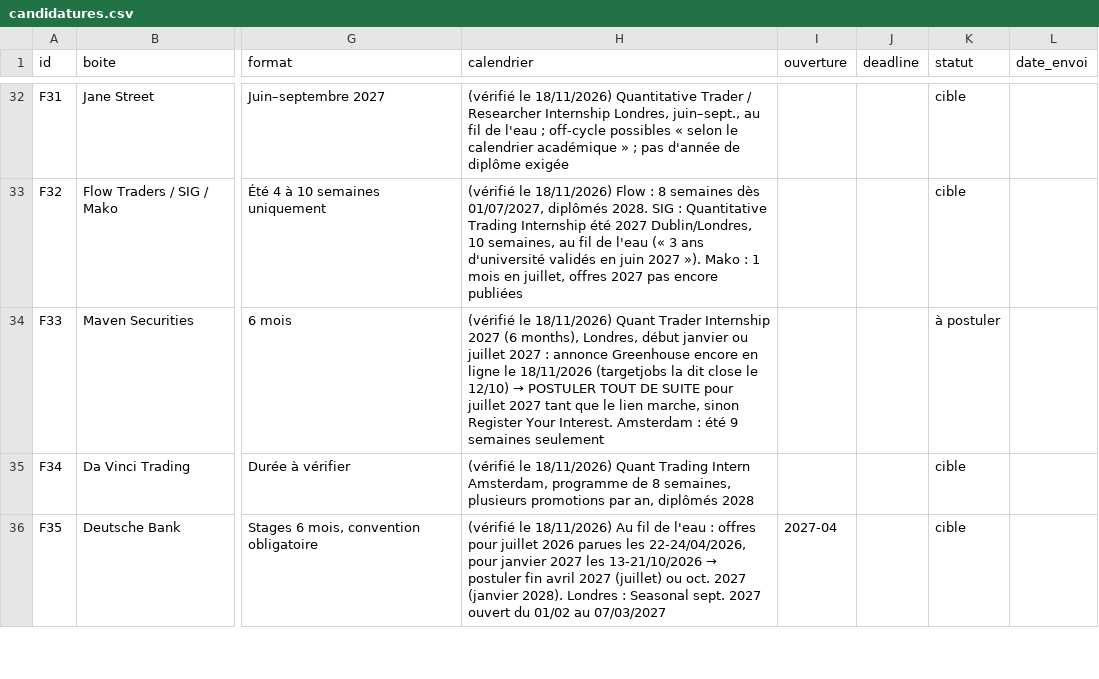
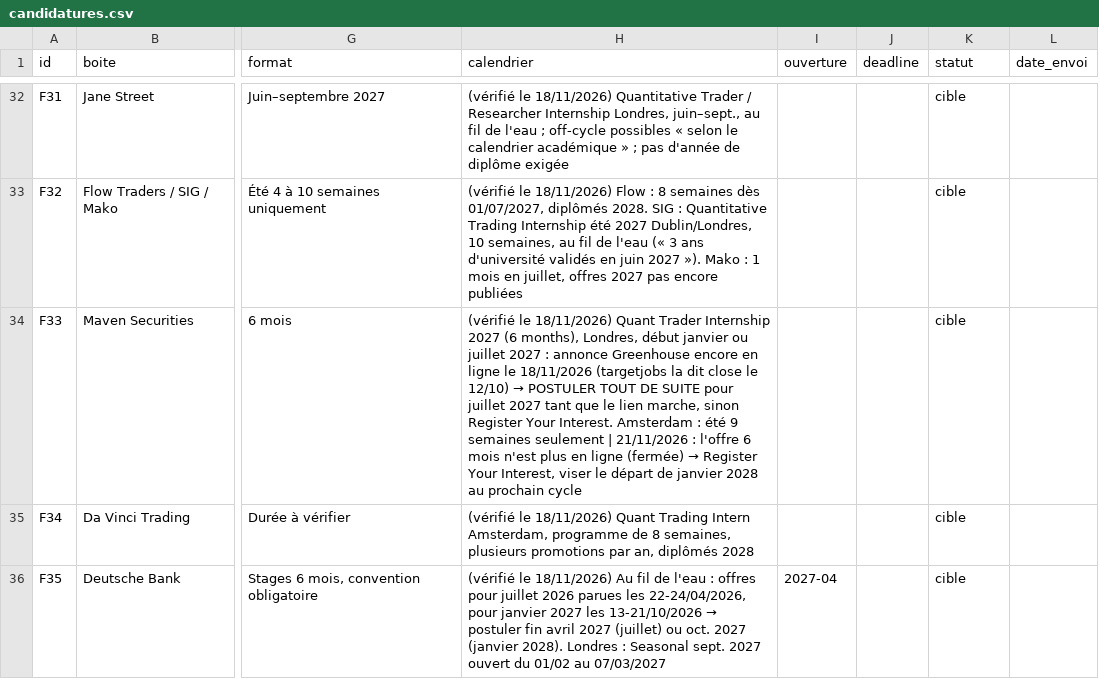
Before and after one commit to josselindavion/stages, a CSV file: candidatures.csv, drawn as a sheet; only a part is shown, gaps mark what is left out; the diff names each change by its address in the sheet, - before the commit and + after, or states it on an @@ line.

```diff
--- a/candidatures.csv
+++ b/candidatures.csv
@@ H34 (calendrier): …semaines seulement → …semaines seulement | 21/11/2026 : l'offre 6 mois n'est plus en ligne (fermée) → Register Your Interest, viser le départ de janvier 2028 au prochain cycle @@
-K34 (statut): à postuler
+K34 (statut): cible
```
Also changed, not shown: veille_offres.csv, 1 other file.
